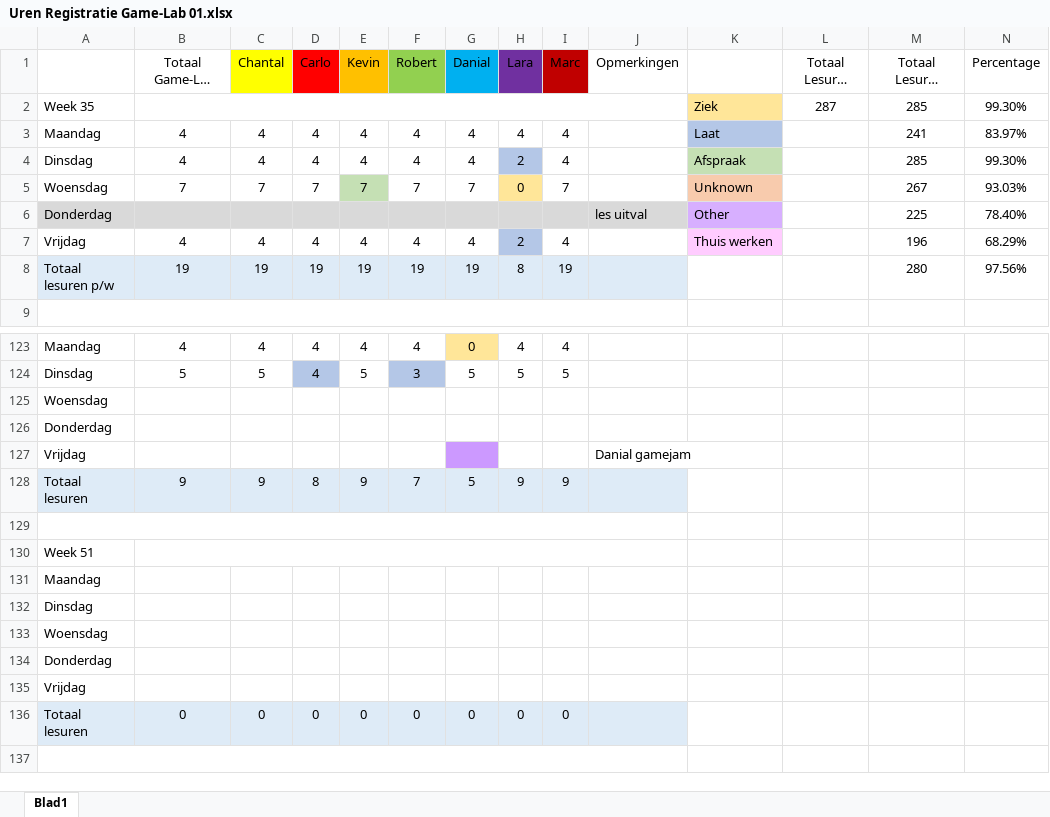
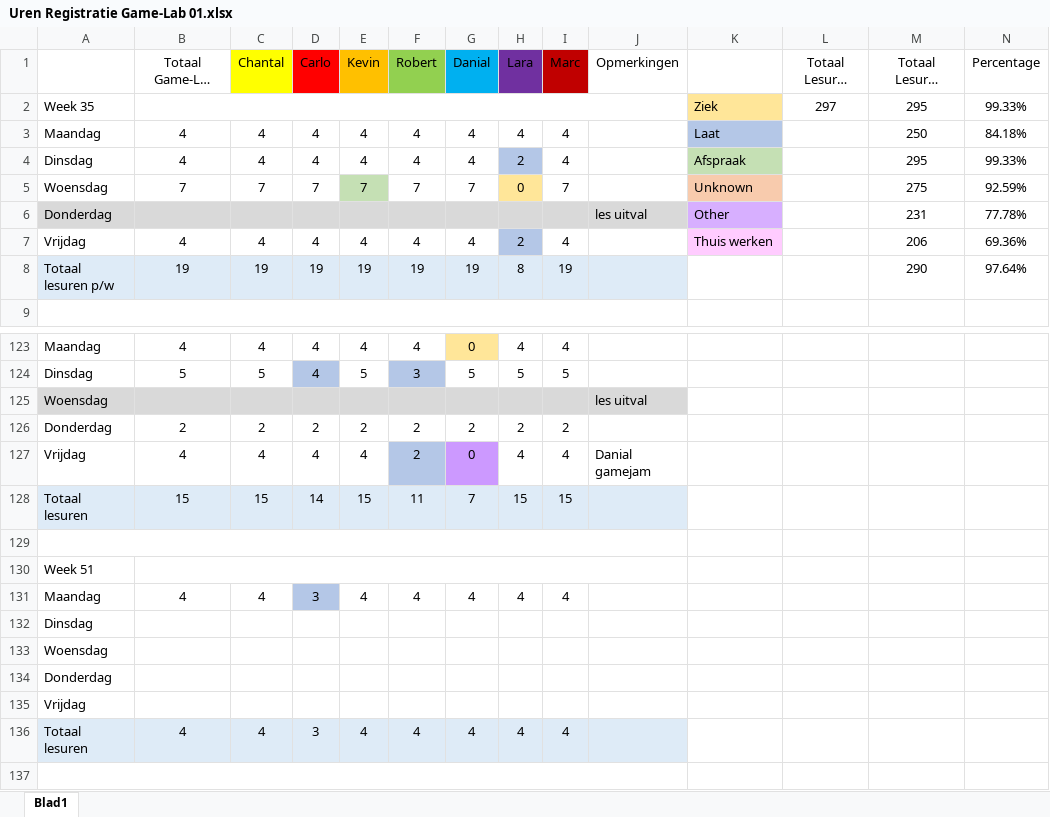
Before and after one commit to DanialVEVO/Gamelab1, an Excel workbook: Uren Registratie Game-Lab 01.xlsx, sheet Blad1, drawn as a sheet; only a part is shown, gaps mark what is left out; long unchanged cells end in …; values as stored, in another font and other column widths than the file's, no borders; removed rows and columns are numbered as before the commit, all else as after; rows hold the shown columns only; the diff names each change by its address in the sheet, - before the commit and + after, or states it on an @@ line.

Commit message:
Animaties + uren reg

```diff
--- a/Uren Registratie Game-Lab 01.xlsx (sheet Blad1)
+++ b/Uren Registratie Game-Lab 01.xlsx (sheet Blad1)
-L2 (Totaal Lesuren Project): 287
+L2 (Totaal Lesuren Project): 297
-M2 (Totaal Lesuren Individueel): 285
+M2 (Totaal Lesuren Individueel): 295
-N2 (Percentage): 99.30%
+N2 (Percentage): 99.33%
-M3 (Totaal Lesuren Individueel): 241
+M3 (Totaal Lesuren Individueel): 250
-N3 (Percentage): 83.97%
+N3 (Percentage): 84.18%
-M4 (Totaal Lesuren Individueel): 285
+M4 (Totaal Lesuren Individueel): 295
-N4 (Percentage): 99.30%
+N4 (Percentage): 99.33%
-M5 (Totaal Lesuren Individueel): 267
+M5 (Totaal Lesuren Individueel): 275
-N5 (Percentage): 93.03%
+N5 (Percentage): 92.59%
-M6 (Totaal Lesuren Individueel): 225
+M6 (Totaal Lesuren Individueel): 231
-N6 (Percentage): 78.40%
+N6 (Percentage): 77.78%
-M7 (Totaal Lesuren Individueel): 196
+M7 (Totaal Lesuren Individueel): 206
-N7 (Percentage): 68.29%
+N7 (Percentage): 69.36%
-M8 (Totaal Lesuren Individueel): 280
+M8 (Totaal Lesuren Individueel): 290
-N8 (Percentage): 97.56%
+N8 (Percentage): 97.64%
-A125:J125 fill: none
+A125:J125 fill: #D9D9D9
-J125 (Opmerkingen): (empty)
+J125 (Opmerkingen): les uitval
-row 126: Donderdag
-row 127: Vrijdag |  |  |  |  |  |  |  |  | Danial gamejam
-row 128: Totaal lesuren | 9 | 9 | 8 | 9 | 7 | 5 | 9 | 9
+row 126: Donderdag | 2 | 2 | 2 | 2 | 2 | 2 | 2 | 2
+row 127: Vrijdag | 4 | 4 | 4 | 4 | 2 | 0 | 4 | 4 | Danial gamejam
+row 128: Totaal lesuren | 15 | 15 | 14 | 15 | 11 | 7 | 15 | 15
-row 131: Maandag
+row 131: Maandag | 4 | 4 | 3 | 4 | 4 | 4 | 4 | 4
-row 136: Totaal lesuren | 0 | 0 | 0 | 0 | 0 | 0 | 0 | 0
+row 136: Totaal lesuren | 4 | 4 | 3 | 4 | 4 | 4 | 4 | 4
```
Also changed, not shown: 23 other files.
